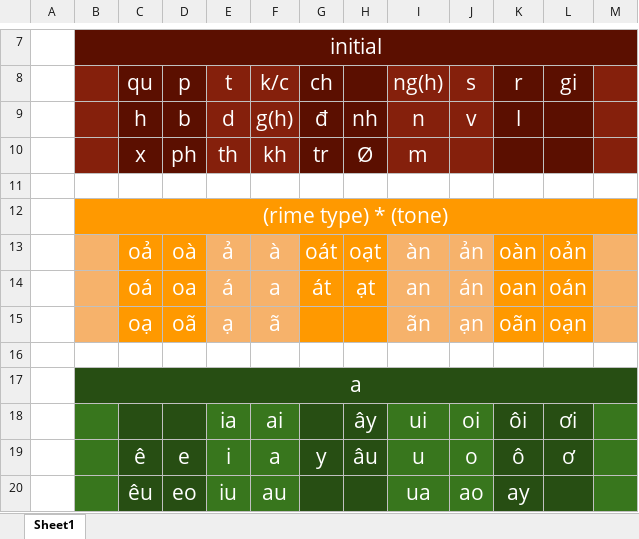
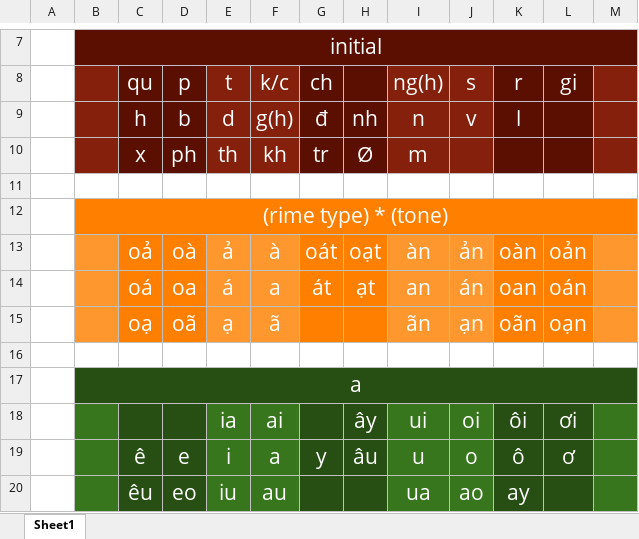
Before and after one commit to chenlin014/rime-triple-vietnamese, an Excel workbook: triple-vietnamese.xlsx, sheet Sheet1, drawn as a sheet; only a part is shown, gaps mark what is left out; values as stored, in another font and other column widths than the file's, no borders; the diff names each change by its address in the sheet, - before the commit and + after, or states it on an @@ line.

```diff
--- a/triple-vietnamese.xlsx (sheet Sheet1)
+++ b/triple-vietnamese.xlsx (sheet Sheet1)
-B12:M12 fill: #FF9900
+B12:M12 fill: #FF8000
-B13:B15 fill: #F6B26B
+B13:B15 fill: #FF972F
-C13:D15 fill: #FF9900
+C13:D15 fill: #FF8000
-E13:F15 fill: #F6B26B
+E13:F15 fill: #FF972F
-G13:H15 fill: #FF9900
+G13:H15 fill: #FF8000
-I13:J15 fill: #F6B26B
+I13:J15 fill: #FF972F
-K13:L15 fill: #FF9900
+K13:L15 fill: #FF8000
-M13:M15 fill: #F6B26B
+M13:M15 fill: #FF972F
```
Also changed, not shown: 1 other file.
